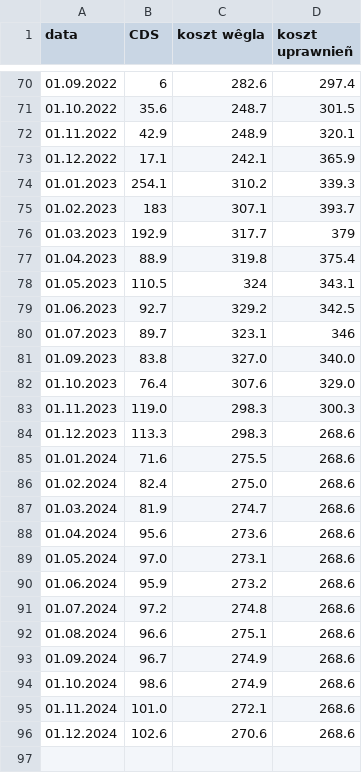
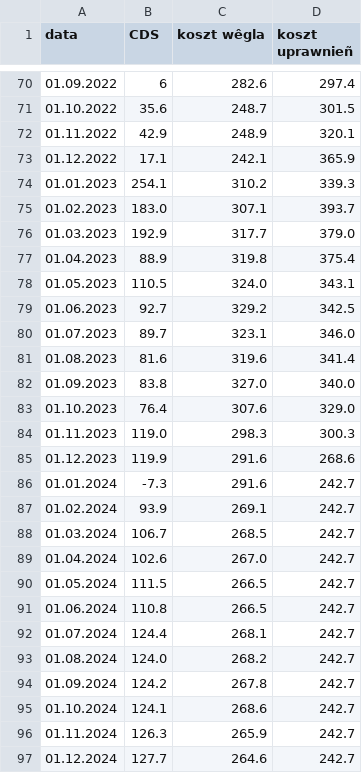
Before and after one commit to ForumEnergiiPL/miesiecznik, a CSV file: cds.csv, drawn as a sheet; only a part is shown, gaps mark what is left out.

```diff
--- a/cds.csv
+++ b/cds.csv
@@ -74,8 +74,9 @@ data,CDS,koszt wêgla,koszt uprawnieñ
 01.01.2023,254.1,310.2,339.3
-01.02.2023,183,307.1,393.7
-01.03.2023,192.9,317.7,379
+01.02.2023,183.0,307.1,393.7
+01.03.2023,192.9,317.7,379.0
 01.04.2023,88.9,319.8,375.4
-01.05.2023,110.5,324,343.1
+01.05.2023,110.5,324.0,343.1
 01.06.2023,92.7,329.2,342.5
-01.07.2023,89.7,323.1,346
+01.07.2023,89.7,323.1,346.0
+01.08.2023,81.6,319.6,341.4
 01.09.2023,83.8,327.0,340.0
@@ -83,14 +84,14 @@ data,CDS,koszt wêgla,koszt uprawnieñ
 01.11.2023,119.0,298.3,300.3
-01.12.2023,113.3,298.3,268.6
-01.01.2024,71.6,275.5,268.6
-01.02.2024,82.4,275.0,268.6
-01.03.2024,81.9,274.7,268.6
-01.04.2024,95.6,273.6,268.6
-01.05.2024,97.0,273.1,268.6
-01.06.2024,95.9,273.2,268.6
-01.07.2024,97.2,274.8,268.6
-01.08.2024,96.6,275.1,268.6
-01.09.2024,96.7,274.9,268.6
-01.10.2024,98.6,274.9,268.6
-01.11.2024,101.0,272.1,268.6
-01.12.2024,102.6,270.6,268.6
+01.12.2023,119.9,291.6,268.6
+01.01.2024,-7.3,291.6,242.7
+01.02.2024,93.9,269.1,242.7
+01.03.2024,106.7,268.5,242.7
+01.04.2024,102.6,267.0,242.7
+01.05.2024,111.5,266.5,242.7
+01.06.2024,110.8,266.5,242.7
+01.07.2024,124.4,268.1,242.7
+01.08.2024,124.0,268.2,242.7
+01.09.2024,124.2,267.8,242.7
+01.10.2024,124.1,268.6,242.7
+01.11.2024,126.3,265.9,242.7
+01.12.2024,127.7,264.6,242.7
```
Also changed, not shown: emis.csv, gen.csv, 4 other files.
